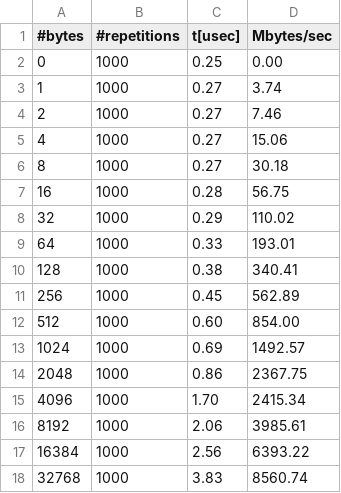
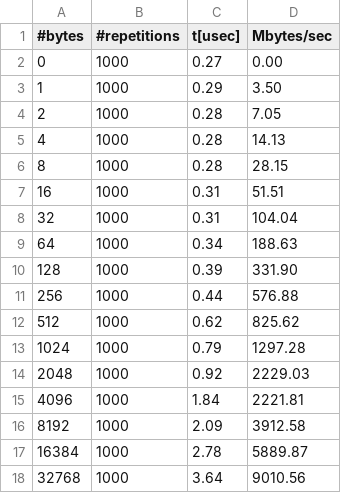
Before and after one commit to erikalena/hpc_assignment1, a CSV file: section2/core_vader.csv, drawn as a sheet; only a part is shown; the diff covers the shown part only.

```diff
--- a/section2/core_vader.csv
+++ b/section2/core_vader.csv
@@ -1,18 +1,18 @@
 #bytes,#repetitions,t[usec],Mbytes/sec
-0,1000,0.25,0.00
-1,1000,0.27,3.74
-2,1000,0.27,7.46
-4,1000,0.27,15.06
-8,1000,0.27,30.18
-16,1000,0.28,56.75
-32,1000,0.29,110.02
-64,1000,0.33,193.01
-128,1000,0.38,340.41
-256,1000,0.45,562.89
-512,1000,0.60,854.00
-1024,1000,0.69,1492.57
-2048,1000,0.86,2367.75
-4096,1000,1.70,2415.34
-8192,1000,2.06,3985.61
-16384,1000,2.56,6393.22
-32768,1000,3.83,8560.74
+0,1000,0.27,0.00
+1,1000,0.29,3.50
+2,1000,0.28,7.05
+4,1000,0.28,14.13
+8,1000,0.28,28.15
+16,1000,0.31,51.51
+32,1000,0.31,104.04
+64,1000,0.34,188.63
+128,1000,0.39,331.90
+256,1000,0.44,576.88
+512,1000,0.62,825.62
+1024,1000,0.79,1297.28
+2048,1000,0.92,2229.03
+4096,1000,1.84,2221.81
+8192,1000,2.09,3912.58
+16384,1000,2.78,5889.87
+32768,1000,3.64,9010.56
```
Also changed, not shown: 14 edited cells elsewhere in this file, section2/core_ucx.csv, section2/node_tcp.csv, 5 other files.
